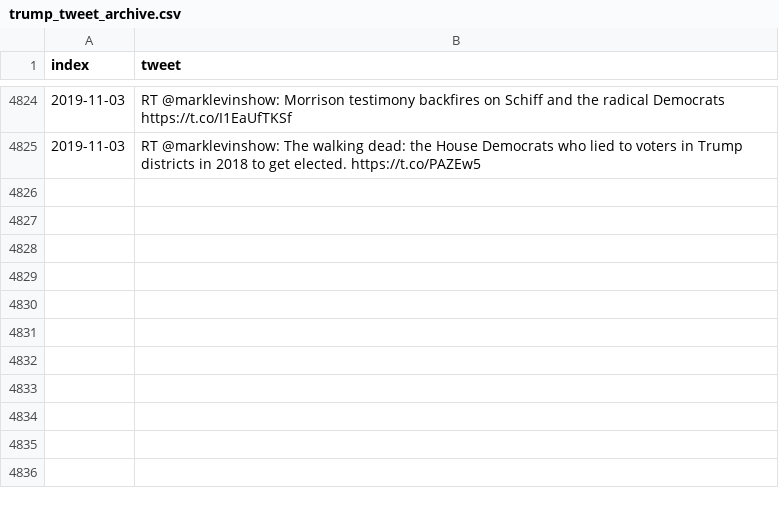
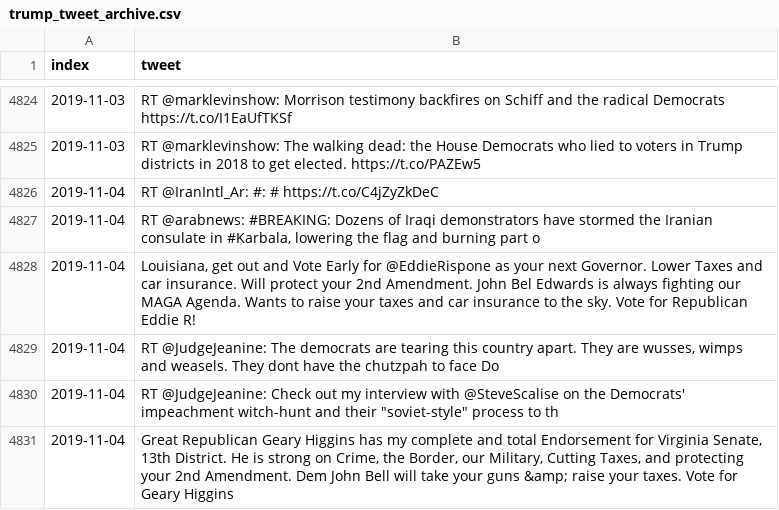
Before and after one commit to freedomtowin/algo-trading, a CSV file: data/trump_tweet_archive.csv, drawn as a sheet; only a part is shown, gaps mark what is left out.

Commit message:
push tweets

```diff
--- a/data/trump_tweet_archive.csv
+++ b/data/trump_tweet_archive.csv
@@ -4825 +4825,7 @@ index,tweet
 2019-11-03,RT @marklevinshow: The walking dead: the House Democrats who lied to voters in Trump districts in 2018 to get elected.  https://t.co/PAZEw5
+2019-11-04,RT @IranIntl_Ar: #:      # https://t.co/C4jZyZkDeC
+2019-11-04,"RT @arabnews: #BREAKING: Dozens of Iraqi demonstrators have stormed the Iranian consulate in #Karbala, lowering the flag and burning part o"
+2019-11-04,"Louisiana, get out and Vote Early for @EddieRispone as your next Governor. Lower Taxes and car insurance. Will protect your 2nd Amendment. John Bel Edwards is always fighting our MAGA Agenda. Wants to raise your taxes and car insurance to the sky. Vote for Republican Eddie R!"
+2019-11-04,"RT @JudgeJeanine: The democrats are tearing this country apart. They are wusses, wimps and weasels. They dont have the chutzpah to face Do"
+2019-11-04,"RT @JudgeJeanine: Check out my interview with @SteveScalise on the Democrats' impeachment witch-hunt and their ""soviet-style"" process to th"
+2019-11-04,"Great Republican Geary Higgins has my complete and total Endorsement for Virginia Senate, 13th District. He is strong on Crime, the Border, our Military, Cutting Taxes, and protecting your 2nd Amendment. Dem John Bell will take your guns &amp; raise your taxes. Vote for Geary Higgins"
```
